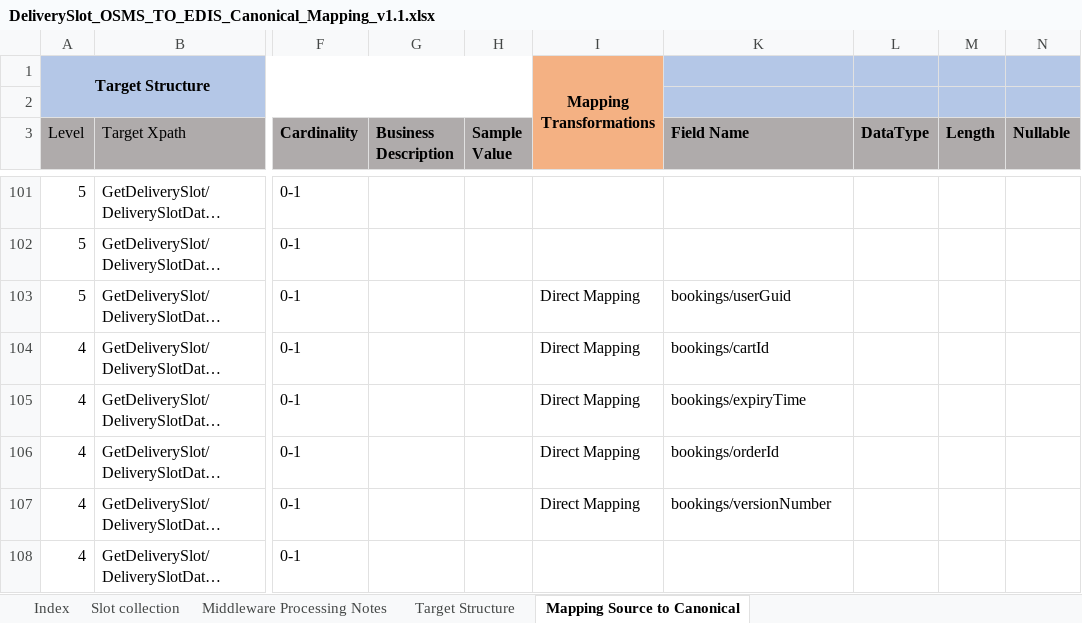
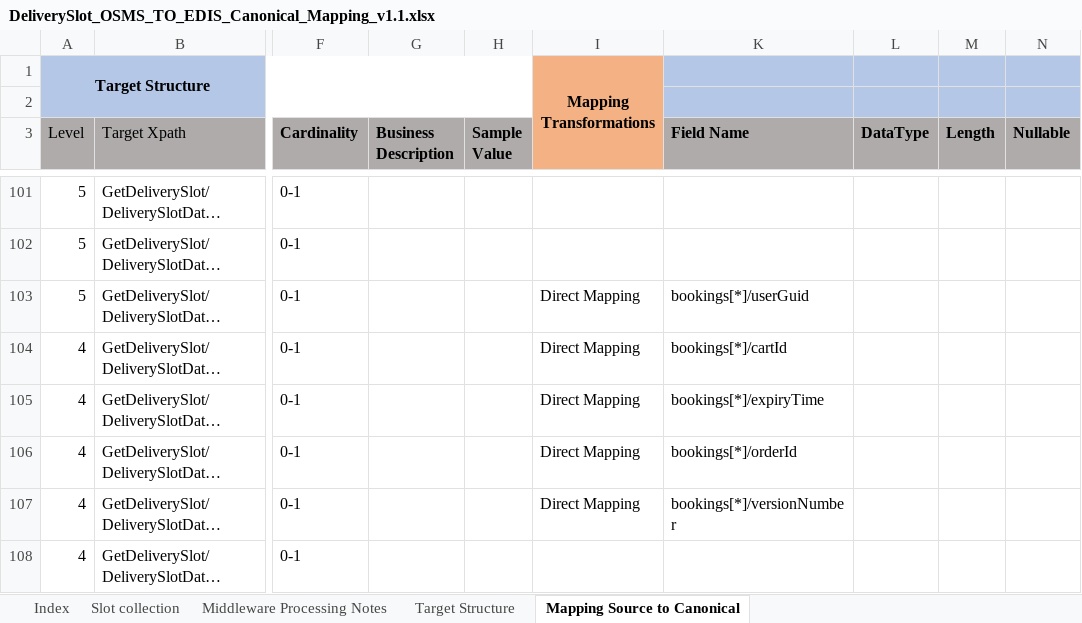
Before and after one commit to soyastudio/Workshop, an Excel workbook: Repository/BusinessObjects/DeliverySlot/requirement/DeliverySlot_OSMS_TO_EDIS_Canonical_Mapping_v1.1.xlsx, sheet Mapping Source to Canonical, drawn as a sheet; only a part is shown, gaps mark what is left out; long unchanged cells end in …; values as stored, in another font and other column widths than the file's, no borders; the diff covers the shown part only; the diff names each change by its address in the sheet, - before the commit and + after, or states it on an @@ line.

```diff
--- a/Repository/BusinessObjects/DeliverySlot/requirement/DeliverySlot_OSMS_TO_EDIS_Canonical_Mapping_v1.1.xlsx (sheet Mapping Source to Canonical)
+++ b/Repository/BusinessObjects/DeliverySlot/requirement/DeliverySlot_OSMS_TO_EDIS_Canonical_Mapping_v1.1.xlsx (sheet Mapping Source to Canonical)
-K103 (Field Name): bookings/userGuid
+K103 (Field Name): bookings[*]/userGuid
-K104 (Field Name): bookings/cartId
+K104 (Field Name): bookings[*]/cartId
-K105 (Field Name): bookings/expiryTime
+K105 (Field Name): bookings[*]/expiryTime
-K106 (Field Name): bookings/orderId
+K106 (Field Name): bookings[*]/orderId
-K107 (Field Name): bookings/versionNumber
+K107 (Field Name): bookings[*]/versionNumber
```
Also changed, not shown: 15 edited cells and cell formats elsewhere in this sheet, Repository/BusinessObjects/GroceryOrder/requirement/GroceryOrder_ERUMS_to_Canonical_Mapping_v1.2.1.xlsx.
